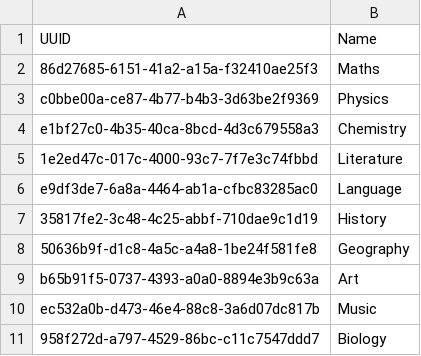
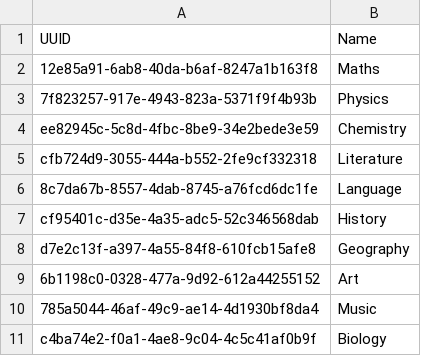
Before and after one commit to NinhGiang/SE1401-PRN292, a CSV file: LAB1/Field.csv, drawn as a sheet.

```diff
--- a/LAB1/Field.csv
+++ b/LAB1/Field.csv
@@ -1,11 +1,11 @@
 UUID, Name
-86d27685-6151-41a2-a15a-f32410ae25f3, Maths
-c0bbe00a-ce87-4b77-b4b3-3d63be2f9369, Physics
-e1bf27c0-4b35-40ca-8bcd-4d3c679558a3, Chemistry
-1e2ed47c-017c-4000-93c7-7f7e3c74fbbd, Literature
-e9df3de7-6a8a-4464-ab1a-cfbc83285ac0, Language
-35817fe2-3c48-4c25-abbf-710dae9c1d19, History
-50636b9f-d1c8-4a5c-a4a8-1be24f581fe8, Geography
-b65b91f5-0737-4393-a0a0-8894e3b9c63a, Art
-ec532a0b-d473-46e4-88c8-3a6d07dc817b, Music
-958f272d-a797-4529-86bc-c11c7547ddd7, Biology
+12e85a91-6ab8-40da-b6af-8247a1b163f8, Maths
+7f823257-917e-4943-823a-5371f9f4b93b, Physics
+ee82945c-5c8d-4fbc-8be9-34e2bede3e59, Chemistry
+cfb724d9-3055-444a-b552-2fe9cf332318, Literature
+8c7da67b-8557-4dab-8745-a76fcd6dc1fe, Language
+cf95401c-d35e-4a35-adc5-52c346568dab, History
+d7e2c13f-a397-4a55-84f8-610fcb15afe8, Geography
+6b1198c0-0328-477a-9d92-612a44255152, Art
+785a5044-46af-49c9-ae14-4d1930bf8da4, Music
+c4ba74e2-f0a1-4ae8-9c04-4c5c41af0b9f, Biology
```
Also changed, not shown: LAB1/Attendance.csv, LAB1/Class.csv, 7 other files.
